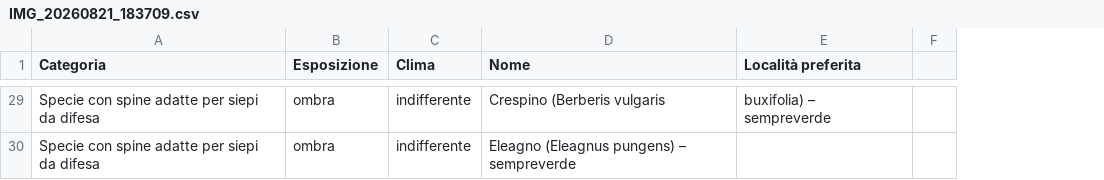
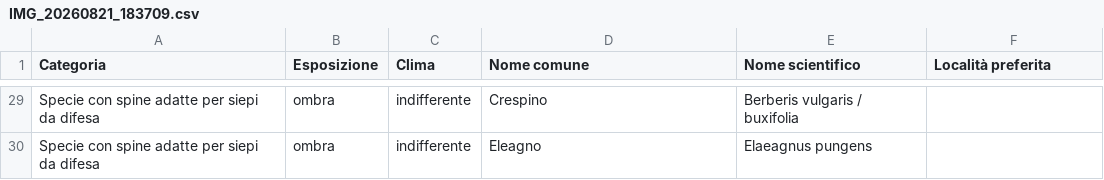
Before and after one commit to ziabetta84/giardino, a CSV file: fonti/maxi-libro-del-giardino/IMG_20260821_183709.csv, drawn as a sheet; only a part is shown, gaps mark what is left out; removed rows and columns are numbered as before the commit, all else as after; the diff covers the shown part only; the diff names each change by its address in the sheet, - before the commit and + after, or states it on an @@ line.

```diff
--- a/fonti/maxi-libro-del-giardino/IMG_20260821_183709.csv
+++ b/fonti/maxi-libro-del-giardino/IMG_20260821_183709.csv
+column E (Nome scientifico), rows 29-30: Berberis vulgaris / buxifolia | Elaeagnus pungens
-column F, empty
-D1: Nome
+D1: Nome comune
-D29 (Nome comune): Crespino (Berberis vulgaris
+D29 (Nome comune): Crespino
-F29 (Località preferita): buxifolia) – sempreverde
+F29 (Località preferita): (empty)
-D30 (Nome comune): Eleagno (Eleagnus pungens) – sempreverde
+D30 (Nome comune): Eleagno
```
Also changed, not shown: 28 edited cells elsewhere in this file, fonti/maxi-libro-del-giardino/IMG_20260821_183327.csv, fonti/maxi-libro-del-giardino/IMG_20260821_183436.csv, 23 other files.
